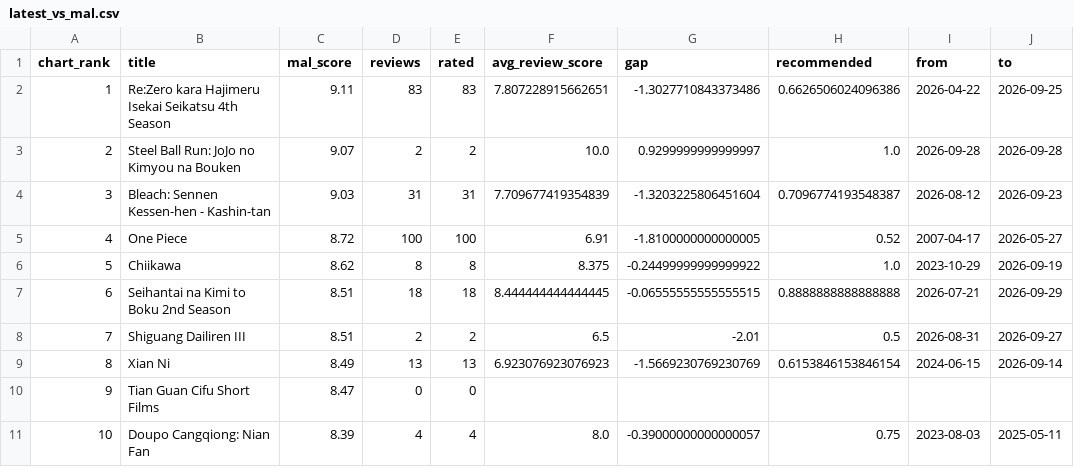
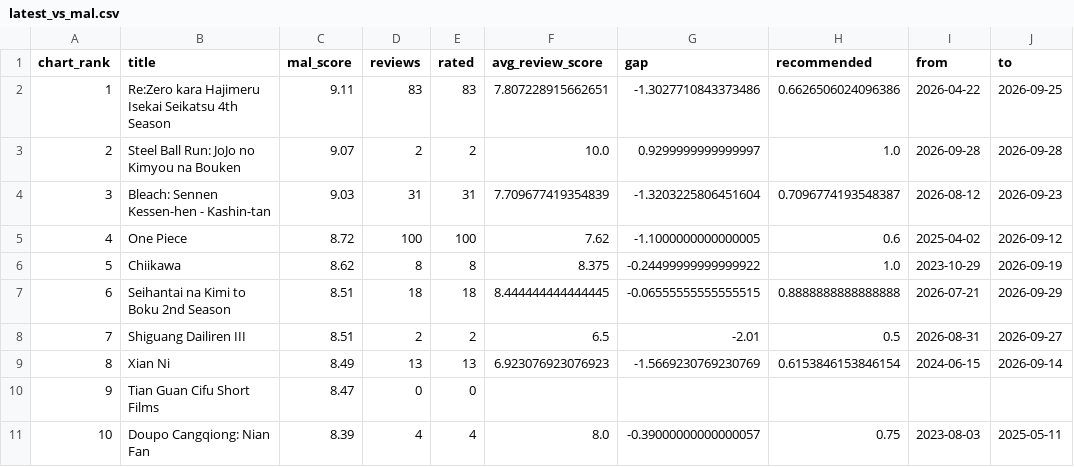
Before and after one commit to harsh-github007/Anime-Reviews-Sentimental-Analysis, a CSV file: results/latest_vs_mal.csv, drawn as a sheet.

```diff
--- a/results/latest_vs_mal.csv
+++ b/results/latest_vs_mal.csv
@@ -4,3 +4,3 @@ chart_rank,title,mal_score,reviews,rated,avg_review_score,gap,recommended,from,t
 3,Bleach: Sennen Kessen-hen - Kashin-tan,9.03,31,31,7.709677419354839,-1.3203225806451604,0.7096774193548387,2026-08-12,2026-09-23
-4,One Piece,8.72,100,100,6.91,-1.8100000000000005,0.52,2007-04-17,2026-05-27
+4,One Piece,8.72,100,100,7.62,-1.1000000000000005,0.6,2025-04-02,2026-09-12
 5,Chiikawa,8.62,8,8,8.375,-0.24499999999999922,1.0,2023-10-29,2026-09-19
```
Also changed, not shown: results/by_show.csv, 6 other files.
